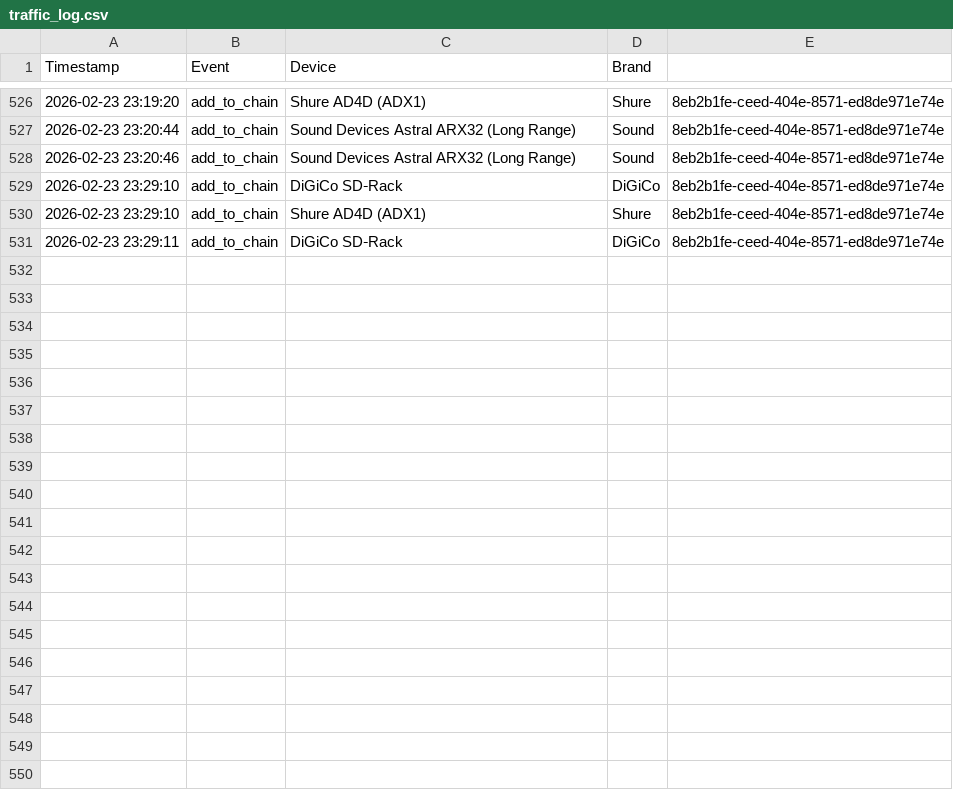
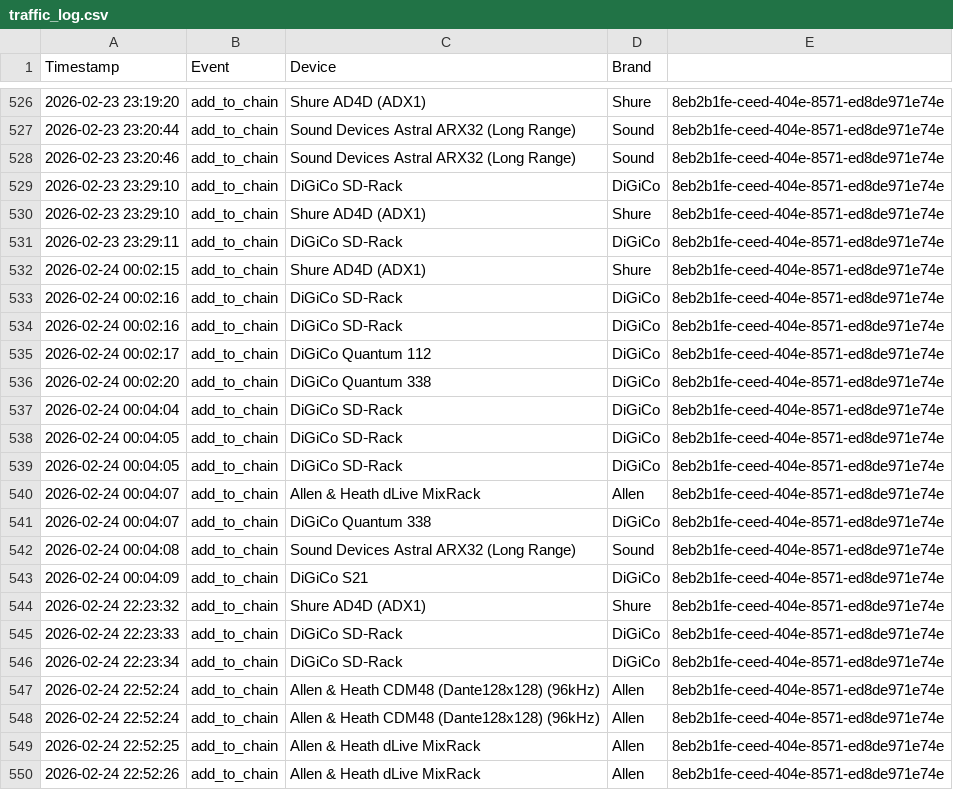
Before and after one commit to motomadsdk/alc, a CSV file: traffic_log.csv, drawn as a sheet; only a part is shown, gaps mark what is left out; the diff covers the shown part only.

```diff
--- a/traffic_log.csv
+++ b/traffic_log.csv
@@ -531 +531,20 @@ Timestamp,Event,Device,Brand
 2026-02-23 23:29:11,add_to_chain,DiGiCo SD‑Rack,DiGiCo,8eb2b1fe-ceed-404e-8571-ed8de971e74e
+2026-02-24 00:02:15,add_to_chain,Shure AD4D (ADX1),Shure,8eb2b1fe-ceed-404e-8571-ed8de971e74e
+2026-02-24 00:02:16,add_to_chain,DiGiCo SD‑Rack,DiGiCo,8eb2b1fe-ceed-404e-8571-ed8de971e74e
+2026-02-24 00:02:16,add_to_chain,DiGiCo SD‑Rack,DiGiCo,8eb2b1fe-ceed-404e-8571-ed8de971e74e
+2026-02-24 00:02:17,add_to_chain,DiGiCo Quantum 112,DiGiCo,8eb2b1fe-ceed-404e-8571-ed8de971e74e
+2026-02-24 00:02:20,add_to_chain,DiGiCo Quantum 338,DiGiCo,8eb2b1fe-ceed-404e-8571-ed8de971e74e
+2026-02-24 00:04:04,add_to_chain,DiGiCo SD‑Rack,DiGiCo,8eb2b1fe-ceed-404e-8571-ed8de971e74e
+2026-02-24 00:04:05,add_to_chain,DiGiCo SD‑Rack,DiGiCo,8eb2b1fe-ceed-404e-8571-ed8de971e74e
+2026-02-24 00:04:05,add_to_chain,DiGiCo SD‑Rack,DiGiCo,8eb2b1fe-ceed-404e-8571-ed8de971e74e
+2026-02-24 00:04:07,add_to_chain,Allen & Heath dLive MixRack,Allen,8eb2b1fe-ceed-404e-8571-ed8de971e74e
+2026-02-24 00:04:07,add_to_chain,DiGiCo Quantum 338,DiGiCo,8eb2b1fe-ceed-404e-8571-ed8de971e74e
+2026-02-24 00:04:08,add_to_chain,Sound Devices Astral ARX32 (Long Range),Sound,8eb2b1fe-ceed-404e-8571-ed8de971e74e
+2026-02-24 00:04:09,add_to_chain,DiGiCo S21,DiGiCo,8eb2b1fe-ceed-404e-8571-ed8de971e74e
+2026-02-24 22:23:32,add_to_chain,Shure AD4D (ADX1),Shure,8eb2b1fe-ceed-404e-8571-ed8de971e74e
+2026-02-24 22:23:33,add_to_chain,DiGiCo SD‑Rack,DiGiCo,8eb2b1fe-ceed-404e-8571-ed8de971e74e
+2026-02-24 22:23:34,add_to_chain,DiGiCo SD‑Rack,DiGiCo,8eb2b1fe-ceed-404e-8571-ed8de971e74e
+2026-02-24 22:52:24,add_to_chain,Allen & Heath CDM48 (Dante128x128) (96kHz),Allen,8eb2b1fe-ceed-404e-8571-ed8de971e74e
+2026-02-24 22:52:24,add_to_chain,Allen & Heath CDM48 (Dante128x128) (96kHz),Allen,8eb2b1fe-ceed-404e-8571-ed8de971e74e
+2026-02-24 22:52:25,add_to_chain,Allen & Heath dLive MixRack,Allen,8eb2b1fe-ceed-404e-8571-ed8de971e74e
+2026-02-24 22:52:26,add_to_chain,Allen & Heath dLive MixRack,Allen,8eb2b1fe-ceed-404e-8571-ed8de971e74e
```
Also changed, not shown: 17 added rows elsewhere in this file, data/MOTO Audio delay - Ark1.csv, device_network_cnf.csv, 51 other files.
